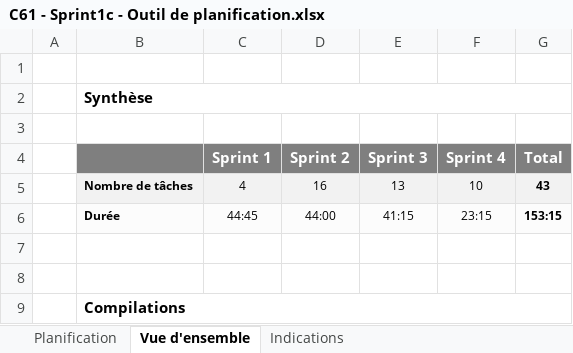
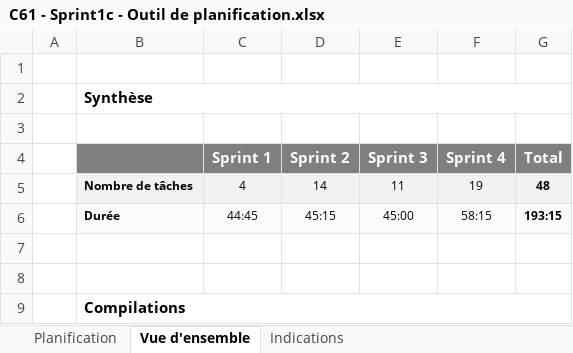
Before and after one commit to bettina-sarah/GreenFlag, an Excel workbook: docs/C61 - Sprint1c - Outil de planification.xlsx, sheet Vue d'ensemble, drawn as a sheet; values as stored, in another font and other column widths than the file's, no borders; charts and pictures not drawn; removed rows and columns are numbered as before the commit, all else as after; the diff names each change by its address in the sheet, - before the commit and + after, or states it on an @@ line.

```diff
--- a/docs/C61 - Sprint1c - Outil de planification.xlsx (sheet Vue d'ensemble)
+++ b/docs/C61 - Sprint1c - Outil de planification.xlsx (sheet Vue d'ensemble)
-row 5:  | Nombre de tâches | 4 | 16 | 13 | 10 | 43
+row 5:  | Nombre de tâches | 4 | 14 | 11 | 19 | 48
-D6 (Sprint 2): 44:00
+D6 (Sprint 2): 45:15
-E6 (Sprint 3): 41:15
+E6 (Sprint 3): 45:00
-F6 (Sprint 4): 23:15
+F6 (Sprint 4): 58:15
-G6 (Total): 153:15
+G6 (Total): 193:15
```
Also changed, not shown: sheet Planification, hidden cells, charts or pictures.
